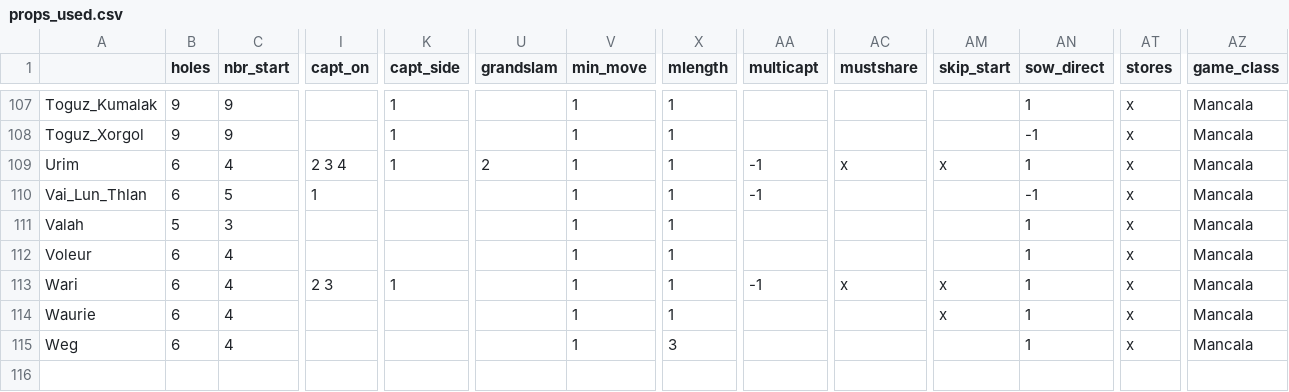
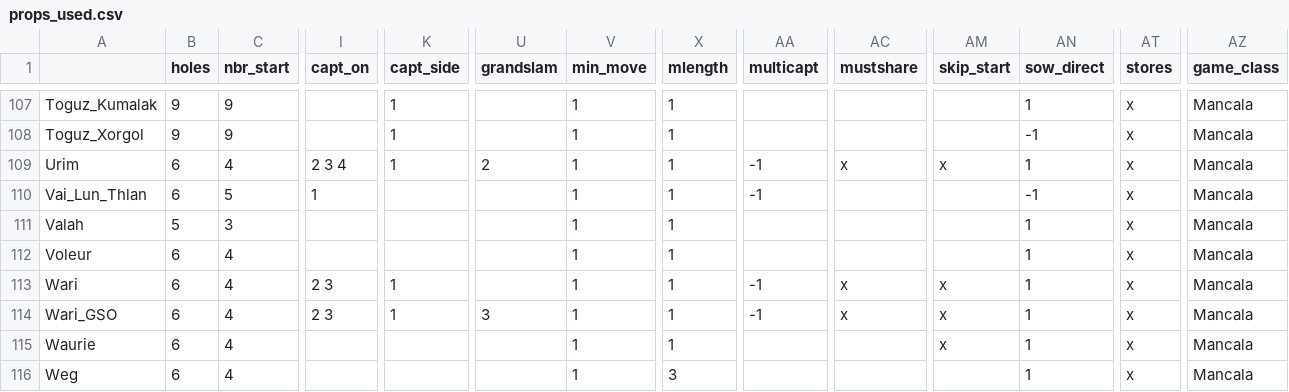
Before and after one commit to StoneShark/MancalaGames, a CSV file: docs/props_used.csv, drawn as a sheet; only a part is shown, gaps mark what is left out; rows hold the shown columns only; the diff names each change by its address in the sheet, - before the commit and + after, or states it on an @@ line.

Commit message:
Documentation updates. Diffusion improved the ai player capability. Added Wari GSO (because Kalah GSO isn't a multicapt game).

```diff
--- a/docs/props_used.csv
+++ b/docs/props_used.csv
+row 114: Wari_GSO | 6 | 4 | 2 3 | 1 | 3 | 1 | 1 | -1 | x | x | 1 | x | Mancala
```
Also changed, not shown: 12 other files.
